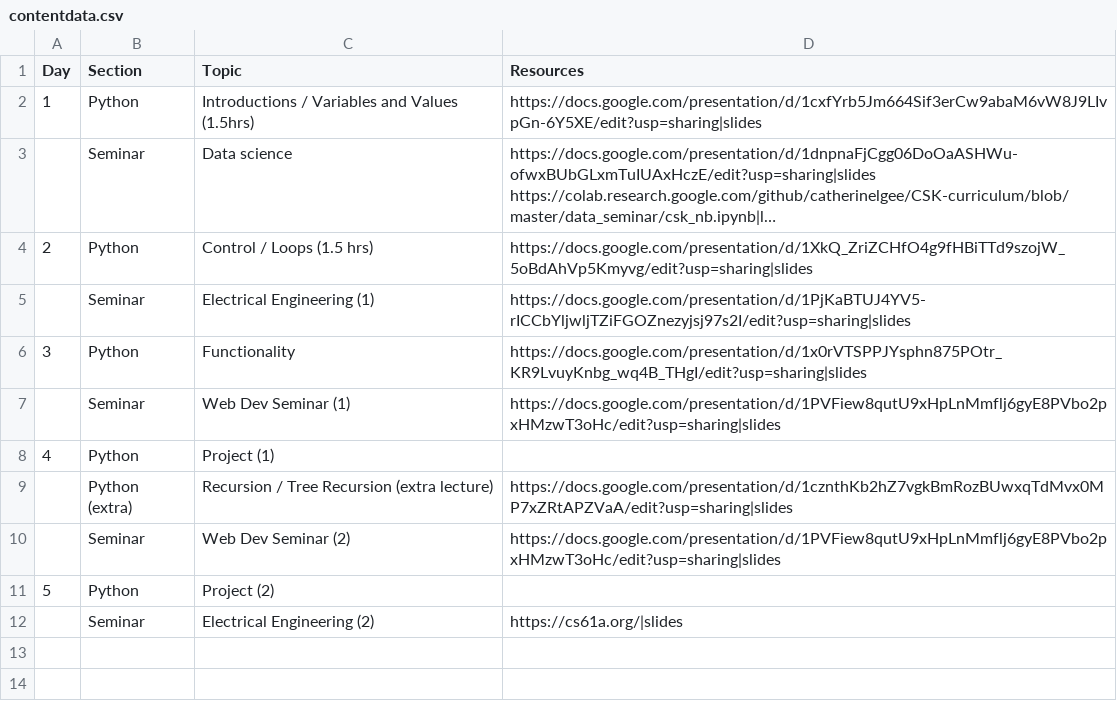
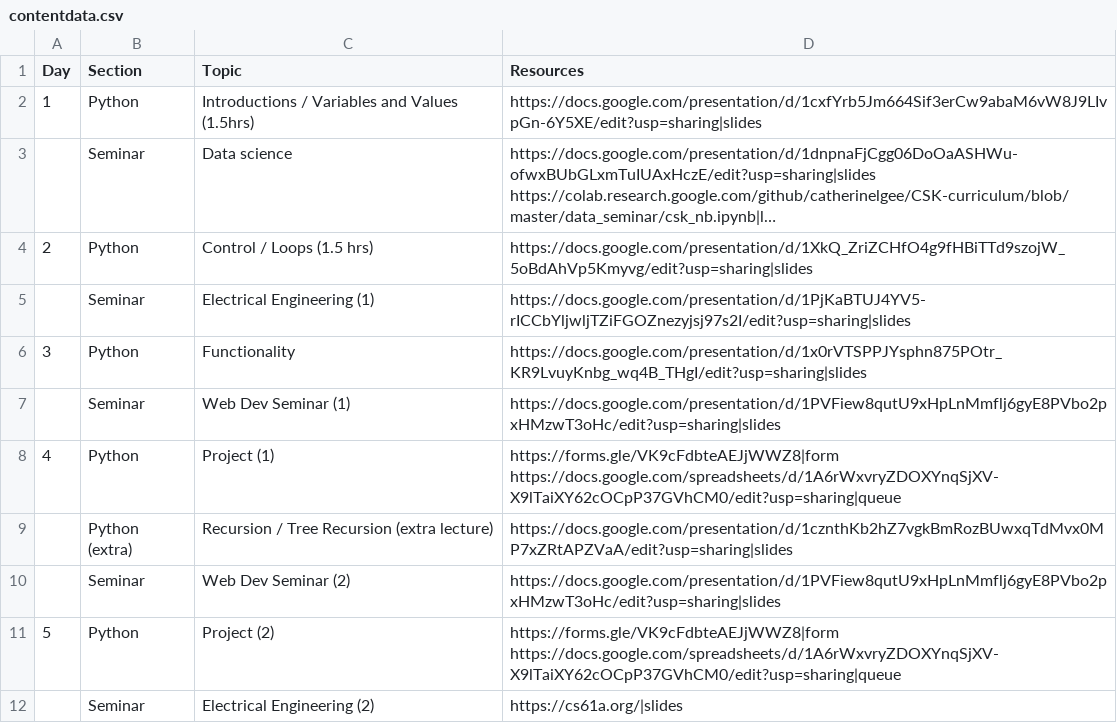
Before and after one commit to catherinelgee/CSK-curriculum, a CSV file: docs/_data/contentdata.csv, drawn as a sheet; long unchanged cells end in ….

Commit message:
update links

```diff
--- a/docs/_data/contentdata.csv
+++ b/docs/_data/contentdata.csv
@@ -7,6 +7,6 @@ Day,Section,Topic,Resources
 ,Seminar,Web Dev Seminar (1),https://docs.google.com/presentation/d/1PVFiew8qutU9xHpLnMmflj6gyE8PVbo2pxHMzwT3oHc/edit?usp=sharing|slides
-4,Python,Project (1),
+4,Python,Project (1),https://forms.gle/VK9cFdbteAEJjWWZ8|form https://docs.google.com/spreadsheets/d/1A6rWxvryZDOXYnqSjXV-X9lTaiXY62cOCpP37GVhCM0/edit?usp=sharing|queue
 ,Python (extra),Recursion / Tree Recursion (extra lecture),https://docs.google.com/presentation/d/1cznthKb2hZ7vgkBmRozBUwxqTdMvx0MP7xZRtAPZVaA/edit?usp=sharing|slides
 ,Seminar,Web Dev Seminar (2),https://docs.google.com/presentation/d/1PVFiew8qutU9xHpLnMmflj6gyE8PVbo2pxHMzwT3oHc/edit?usp=sharing|slides
-5,Python,Project (2),
+5,Python,Project (2),https://forms.gle/VK9cFdbteAEJjWWZ8|form https://docs.google.com/spreadsheets/d/1A6rWxvryZDOXYnqSjXV-X9lTaiXY62cOCpP37GVhCM0/edit?usp=sharing|queue
 ,Seminar,Electrical Engineering (2),https://cs61a.org/|slides
```
